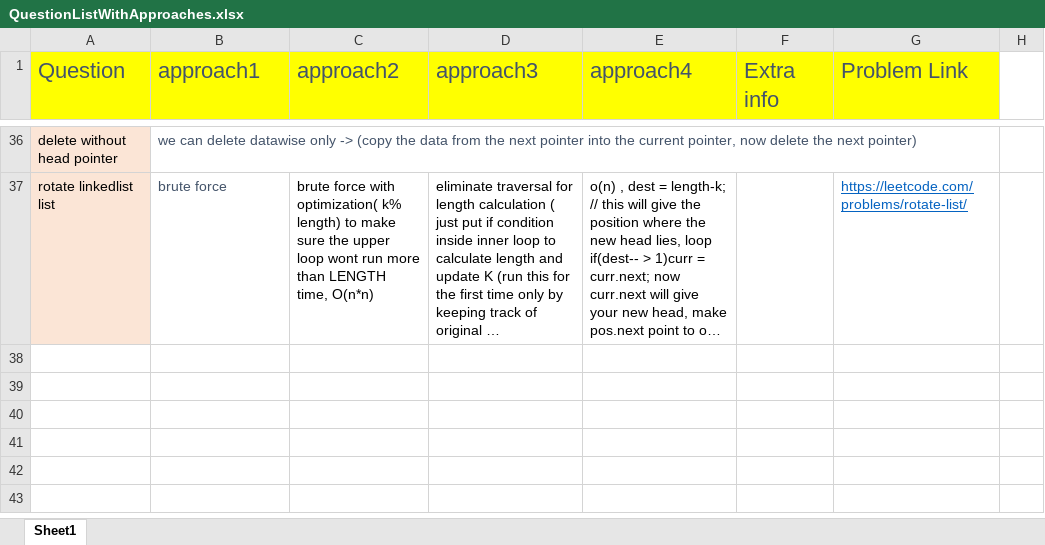
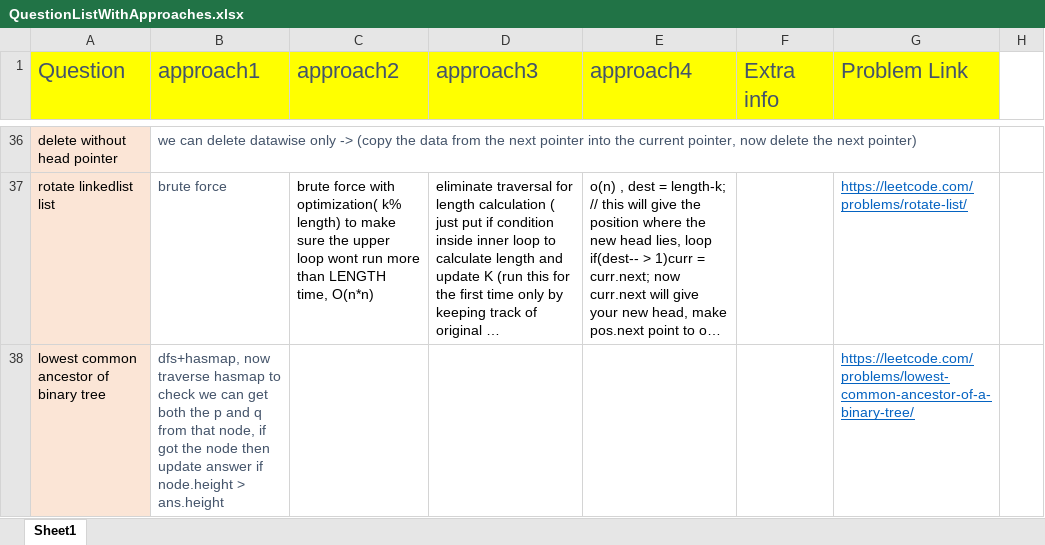
Before and after one commit to aksharkashyap/DSALGO, an Excel workbook: Applications/QuestionListWithApproaches.xlsx, sheet Sheet1, drawn as a sheet; only a part is shown, gaps mark what is left out; long unchanged cells end in …; values as stored, in another font and other column widths than the file's, no borders; the diff names each change by its address in the sheet, - before the commit and + after, or states it on an @@ line.

```diff
--- a/Applications/QuestionListWithApproaches.xlsx (sheet Sheet1)
+++ b/Applications/QuestionListWithApproaches.xlsx (sheet Sheet1)
+row 38: lowest common ancestor of binary tree | dfs+hasmap, now traverse hasmap to check we can get both the p and q from that node, if got the node then update answer if node.height > ans.height |  |  |  |  | https://leetcode.com/problems/lowest-common-ancestor-of-a-binary-tree/
```
Also changed, not shown: 1 other file.
